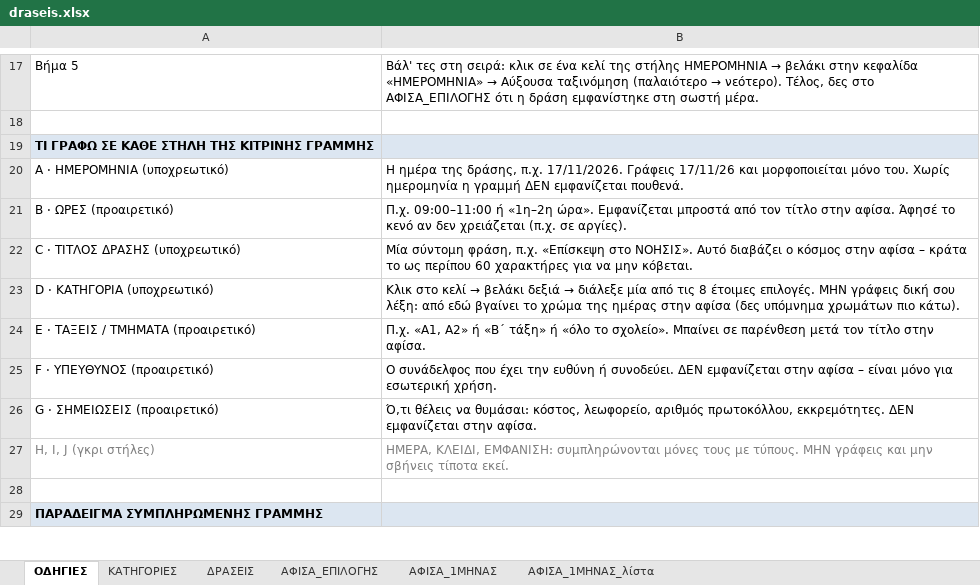
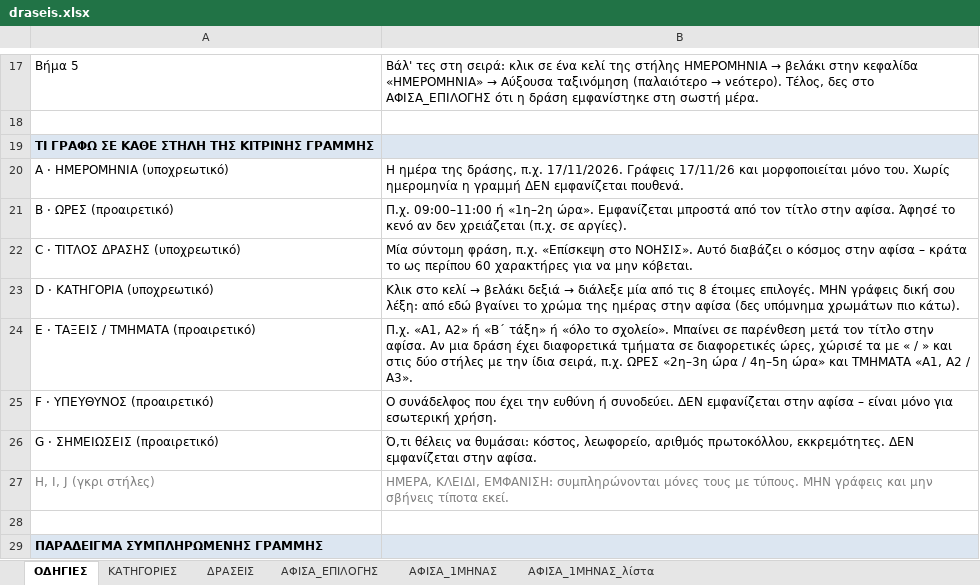
Before and after one commit to alexpassalidis/draseis, an Excel workbook: draseis.xlsx, sheet ΟΔΗΓΙΕΣ, drawn as a sheet; only a part is shown, gaps mark what is left out; values as stored, in another font and other column widths than the file's, no borders; the diff names each change by its address in the sheet, - before the commit and + after, or states it on an @@ line.

```diff
--- a/draseis.xlsx (sheet ΟΔΗΓΙΕΣ)
+++ b/draseis.xlsx (sheet ΟΔΗΓΙΕΣ)
-B24: …στην αφίσα.
+B24: …στην αφίσα. Αν μια δράση έχει διαφορετικά τμήματα σε διαφορετικές ώρες, χώρισέ τα με « / » και στις δύο στήλες με την ίδια σειρά, π.χ. ΩΡΕΣ «2η–3η ώρα / 4η–5η ώρα» και ΤΜΗΜΑΤΑ «Α1, Α2 / Α3».
```
Also changed, not shown: sheet ΔΡΑΣΕΙΣ, hidden cells, 1 other file.
